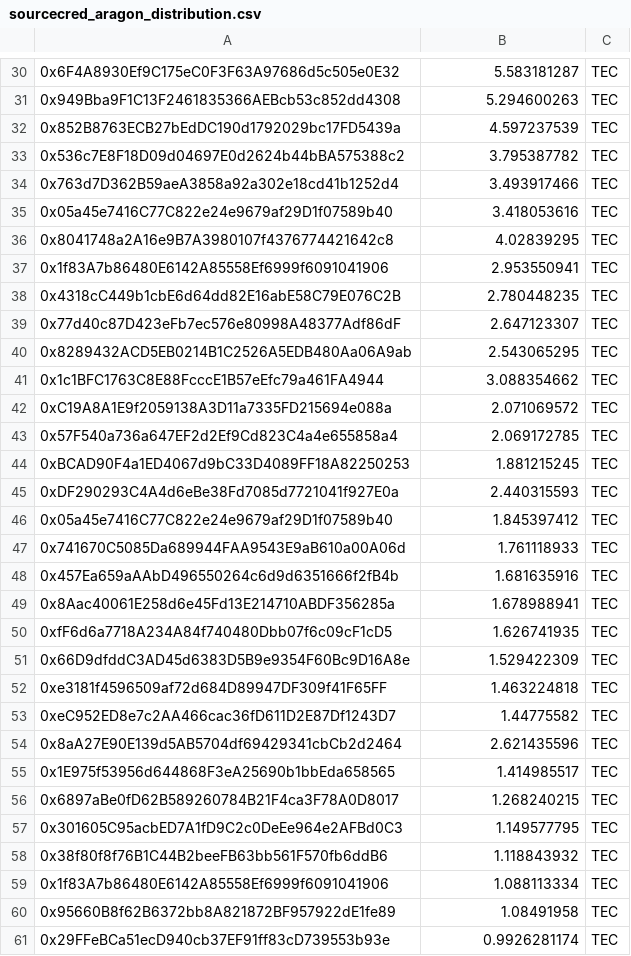
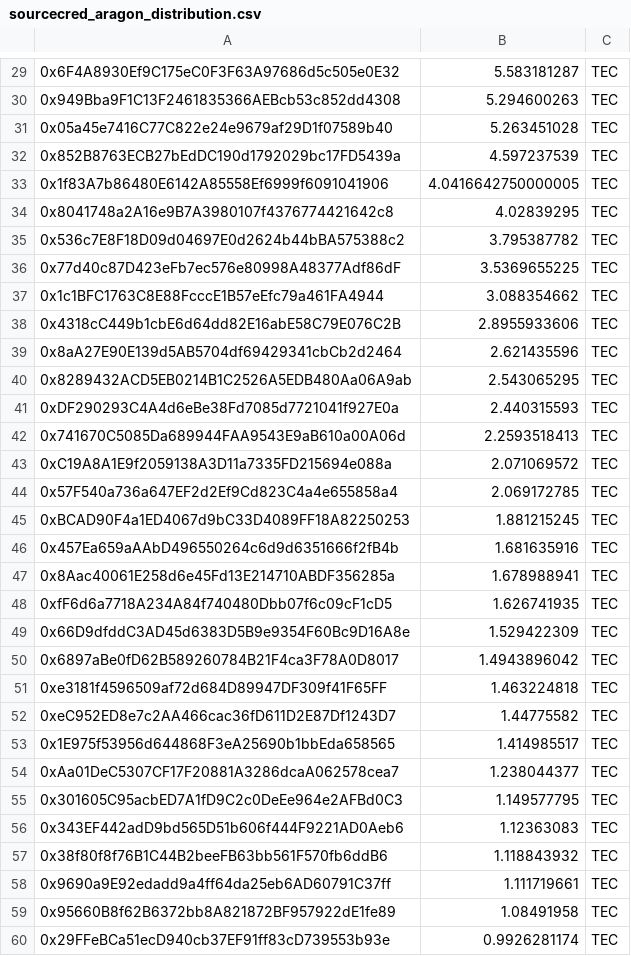
Before and after one commit to CommonsBuild/grain-reward-builder, a CSV file: final_data/sourcecred_aragon_distribution.csv, drawn as a sheet; only a part is shown, gaps mark what is left out; removed rows and columns are numbered as before the commit, all else as after; the diff covers the shown part only; the diff names each change by its address in the sheet, - before the commit and + after, or states it on an @@ line.

Commit message:
correct aragon distro file

```diff
--- a/final_data/sourcecred_aragon_distribution.csv
+++ b/final_data/sourcecred_aragon_distribution.csv
+row 31: 0x05a45e7416C77C822e24e9679af29D1f07589b40 | 5.263451028 | TEC
+row 33: 0x1f83A7b86480E6142A85558Ef6999f6091041906 | 4.0416642750000005 | TEC
@@ row 36 moved to row 34: 0x8041748a2A16e9B7A3980107f4376774421642… @@
-row 34: 0x763d7D362B59aeA3858a92a302e18cd41b1252d4 | 3.493917466 | TEC
-row 35: 0x05a45e7416C77C822e24e9679af29D1f07589b40 | 3.418053616 | TEC
-row 37: 0x1f83A7b86480E6142A85558Ef6999f6091041906 | 2.953550941 | TEC
-row 38: 0x4318cC449b1cbE6d64dd82E16abE58C79E076C2B | 2.780448235 | TEC
-B36: 2.647123307
+B36: 3.5369655225
@@ row 41 moved to row 37: 0x1c1BFC1763C8E88FcccE1B57eEfc79a461FA49… @@
+row 38: 0x4318cC449b1cbE6d64dd82E16abE58C79E076C2B | 2.8955933606 | TEC
@@ row 54 moved to row 39: 0x8aA27E90E139d5AB5704df69429341cbCb2d24… @@
@@ row 45 moved to row 41: 0xDF290293C4A4d6eBe38Fd7085d7721041f927E… @@
+row 42: 0x741670C5085Da689944FAA9543E9aB610a00A06d | 2.2593518413 | TEC
-row 46: 0x05a45e7416C77C822e24e9679af29D1f07589b40 | 1.845397412 | TEC
-row 47: 0x741670C5085Da689944FAA9543E9aB610a00A06d | 1.761118933 | TEC
+row 50: 0x6897aBe0fD62B589260784B21F4ca3F78A0D8017 | 1.4943896042 | TEC
-row 56: 0x6897aBe0fD62B589260784B21F4ca3F78A0D8017 | 1.268240215 | TEC
@@ row 62 moved to row 54: 0xAa01DeC5307CF17F20881A3286dcaA062578ce… @@
@@ row 66 moved to row 56: 0x343EF442adD9bd565D51b606f444F9221AD0Ae… @@
-row 59: 0x1f83A7b86480E6142A85558Ef6999f6091041906 | 1.088113334 | TEC
@@ row 63 moved to row 58: 0x9690a9E92edadd9a4ff64da25eb6AD60791C37… @@
```
Also changed, not shown: 4 added rows, 13 removed rows, 1 moved row and 2 edited cells elsewhere in this file, 1 other file.
